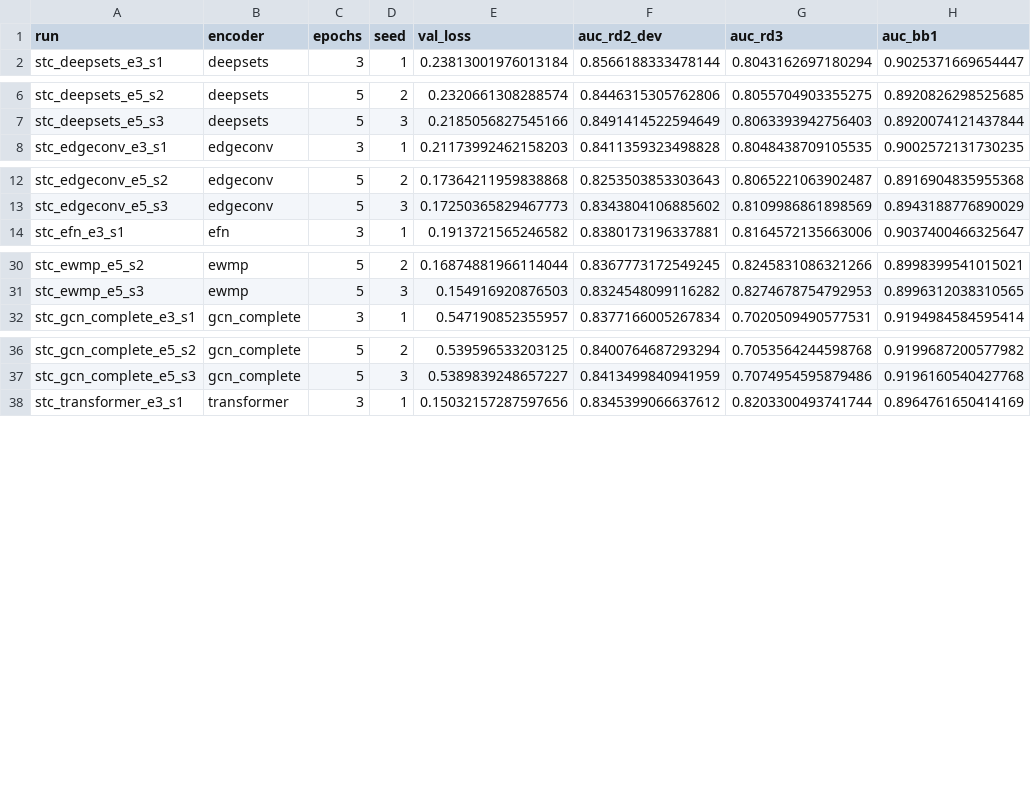
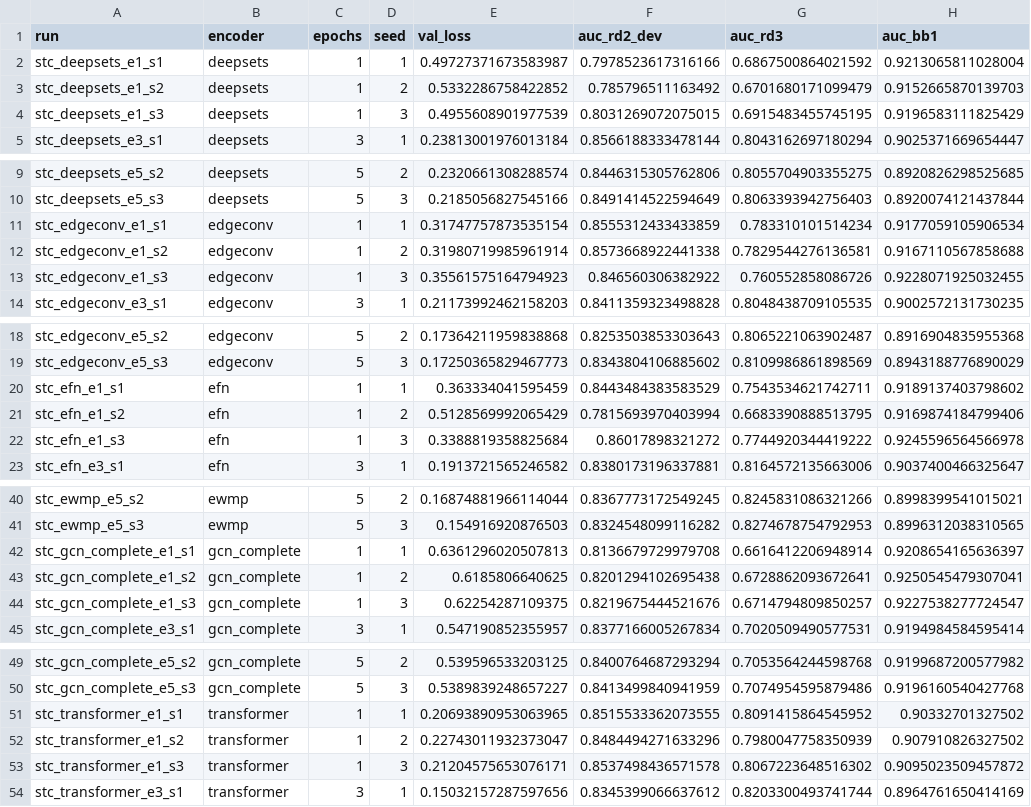
Before and after one commit to raktim711/GAE_HEP, a CSV file: results/study/curves.csv, drawn as a sheet; only a part is shown, gaps mark what is left out; the diff covers the shown part only.

```diff
--- a/results/study/curves.csv
+++ b/results/study/curves.csv
@@ -1,2 +1,5 @@
 run,encoder,epochs,seed,val_loss,auc_rd2_dev,auc_rd3,auc_bb1
+stc_deepsets_e1_s1,deepsets,1,1,0.49727371673583987,0.7978523617316166,0.6867500864021592,0.9213065811028004
+stc_deepsets_e1_s2,deepsets,1,2,0.5332286758422852,0.785796511163492,0.6701680171099479,0.9152665870139703
+stc_deepsets_e1_s3,deepsets,1,3,0.4955608901977539,0.8031269072075015,0.6915483455745195,0.9196583111825429
 stc_deepsets_e3_s1,deepsets,3,1,0.23813001976013184,0.8566188333478144,0.8043162697180294,0.9025371669654447
@@ -7,2 +10,5 @@ stc_deepsets_e5_s2,deepsets,5,2,0.2320661308288574,0.8446315305762806,0.80557049
 stc_deepsets_e5_s3,deepsets,5,3,0.2185056827545166,0.8491414522594649,0.8063393942756403,0.8920074121437844
+stc_edgeconv_e1_s1,edgeconv,1,1,0.31747757873535154,0.8555312433433859,0.783310101514234,0.9177059105906534
+stc_edgeconv_e1_s2,edgeconv,1,2,0.31980719985961914,0.8573668922441338,0.7829544276136581,0.9167110567858688
+stc_edgeconv_e1_s3,edgeconv,1,3,0.35561575164794923,0.846560306382922,0.760552858086726,0.9228071925032455
 stc_edgeconv_e3_s1,edgeconv,3,1,0.21173992462158203,0.8411359323498828,0.8048438709105535,0.9002572131730235
@@ -13,2 +19,5 @@ stc_edgeconv_e5_s2,edgeconv,5,2,0.17364211959838868,0.8253503853303643,0.8065221
 stc_edgeconv_e5_s3,edgeconv,5,3,0.17250365829467773,0.8343804106885602,0.8109986861898569,0.8943188776890029
+stc_efn_e1_s1,efn,1,1,0.363334041595459,0.8443484383583529,0.7543534621742711,0.9189137403798602
+stc_efn_e1_s2,efn,1,2,0.5128569992065429,0.7815693970403994,0.6683390888513795,0.9169874184799406
+stc_efn_e1_s3,efn,1,3,0.3388819358825684,0.86017898321272,0.7744920344419222,0.9245596564566978
 stc_efn_e3_s1,efn,3,1,0.1913721565246582,0.8380173196337881,0.8164572135663006,0.9037400466325647
@@ -31,2 +41,5 @@ stc_ewmp_e5_s2,ewmp,5,2,0.16874881966114044,0.8367773172549245,0.824583108632126
 stc_ewmp_e5_s3,ewmp,5,3,0.154916920876503,0.8324548099116282,0.8274678754792953,0.8996312038310565
+stc_gcn_complete_e1_s1,gcn_complete,1,1,0.6361296020507813,0.8136679729979708,0.6616412206948914,0.9208654165636397
+stc_gcn_complete_e1_s2,gcn_complete,1,2,0.6185806640625,0.8201294102695438,0.6728862093672641,0.9250545479307041
+stc_gcn_complete_e1_s3,gcn_complete,1,3,0.62254287109375,0.8219675444521676,0.6714794809850257,0.9227538277724547
 stc_gcn_complete_e3_s1,gcn_complete,3,1,0.547190852355957,0.8377166005267834,0.7020509490577531,0.9194984584595414
@@ -37,2 +50,5 @@ stc_gcn_complete_e5_s2,gcn_complete,5,2,0.539596533203125,0.8400764687293294,0.7
 stc_gcn_complete_e5_s3,gcn_complete,5,3,0.5389839248657227,0.8413499840941959,0.7074954595879486,0.9196160540427768
+stc_transformer_e1_s1,transformer,1,1,0.20693890953063965,0.8515533362073555,0.8091415864545952,0.90332701327502
+stc_transformer_e1_s2,transformer,1,2,0.22743011932373047,0.8484494271633296,0.7980047758350939,0.907910826327502
+stc_transformer_e1_s3,transformer,1,3,0.21204575653076171,0.8537498436571578,0.8067223648516302,0.9095023509457872
 stc_transformer_e3_s1,transformer,3,1,0.15032157287597656,0.8345399066637612,0.8203300493741744,0.8964761650414169
```
Also changed, not shown: 1 added row elsewhere in this file, 7 other files.
